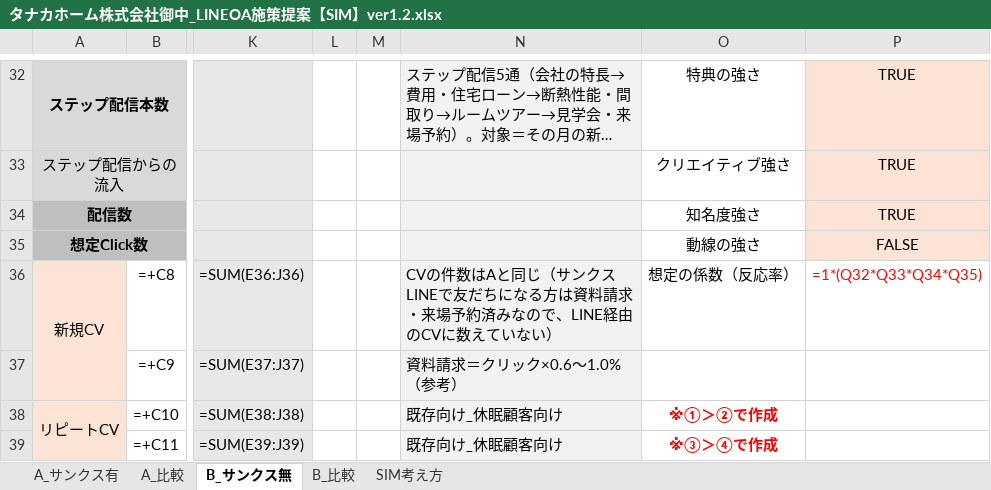
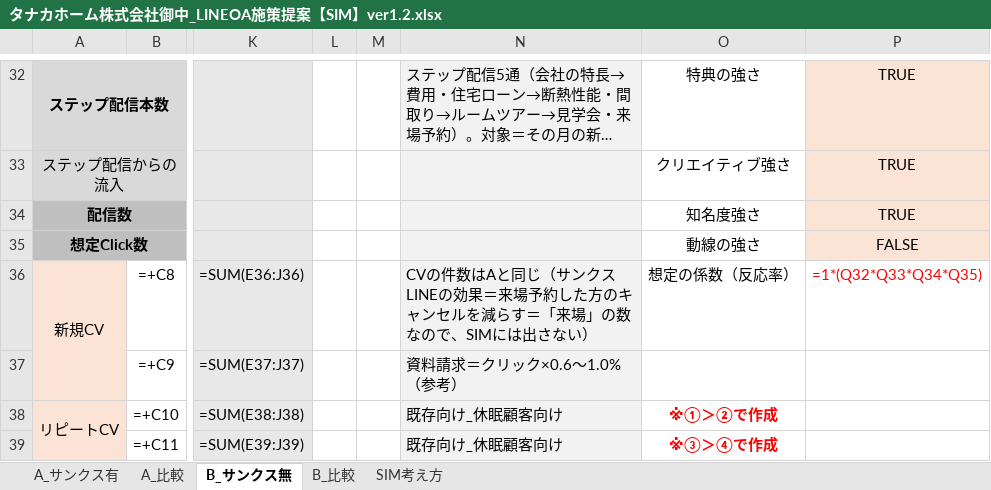
Before and after one commit to tonomura-r-dev/folder, an Excel workbook: タナカホーム株式会社御中_LINEOA施策提案【SIM】ver1.2.xlsx, sheet B_サンクス無, drawn as a sheet; only a part is shown, gaps mark what is left out; long unchanged cells end in …; values as stored, in another font and other column widths than the file's, no borders; formulas without a stored value are shown as written; the diff names each change by its address in the sheet, - before the commit and + after, or states it on an @@ line.

```diff
--- a/タナカホーム株式会社御中_LINEOA施策提案【SIM】ver1.2.xlsx (sheet B_サンクス無)
+++ b/タナカホーム株式会社御中_LINEOA施策提案【SIM】ver1.2.xlsx (sheet B_サンクス無)
-N36: …ンクスLINEで友だちになる方は資料請求・来場予約済みなので、LINE経由のCVに数えていない）
+N36: …ンクスLINEの効果＝来場予約した方のキャンセルを減らす＝「来場」の数なので、SIMには出さない）
```
Also changed, not shown: sheet A_サンクス有, 2 other files.
